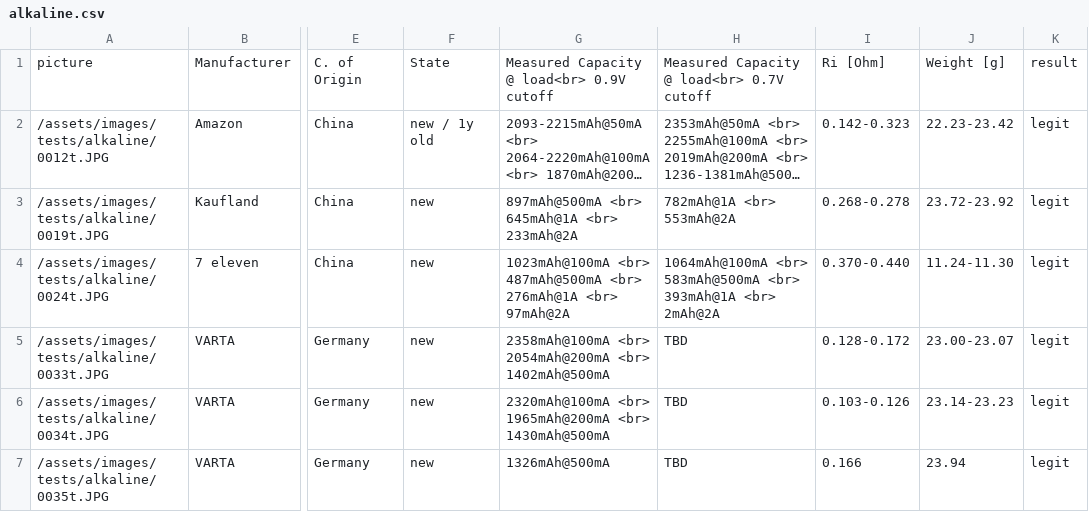
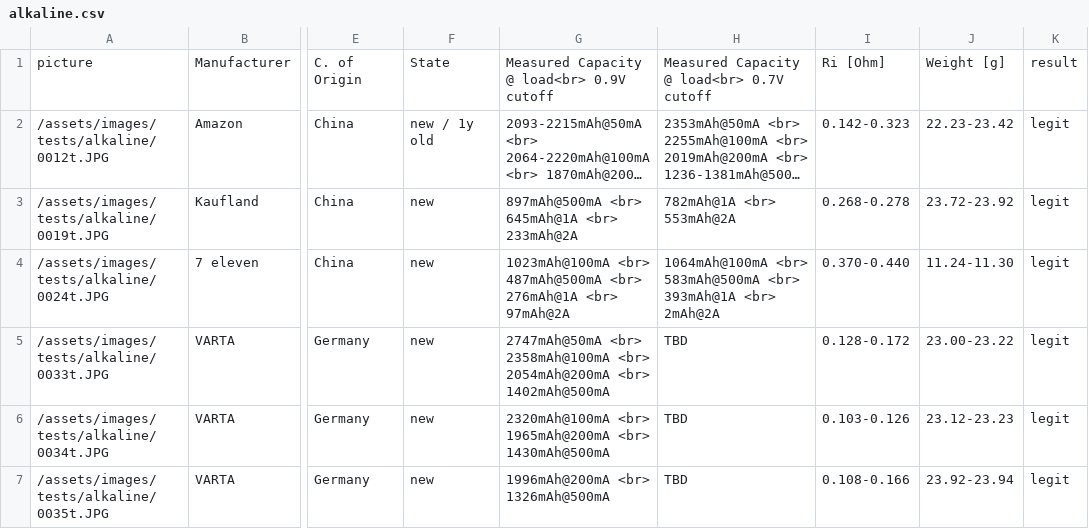
Before and after one commit to markste-in/battery-test, a CSV file: _data/alkaline.csv, drawn as a sheet; only a part is shown, gaps mark what is left out; long unchanged cells end in …; the diff names each change by its address in the sheet, - before the commit and + after, or states it on an @@ line.

Commit message:
new results

```diff
--- a/_data/alkaline.csv
+++ b/_data/alkaline.csv
-G5: 2358mAh@100mA <br>…
+G5: 2747mAh@50mA <br> 2358mAh@100mA <br>…
-J5: 23.00-23.07
+J5: 23.00-23.22
-J6: 23.14-23.23
+J6: 23.12-23.23
-G7: 1326mAh@500mA
+G7: 1996mAh@200mA <br> 1326mAh@500mA
-I7: 0.166
+I7: 0.108-0.166
-J7: 23.94
+J7: 23.92-23.94
```
